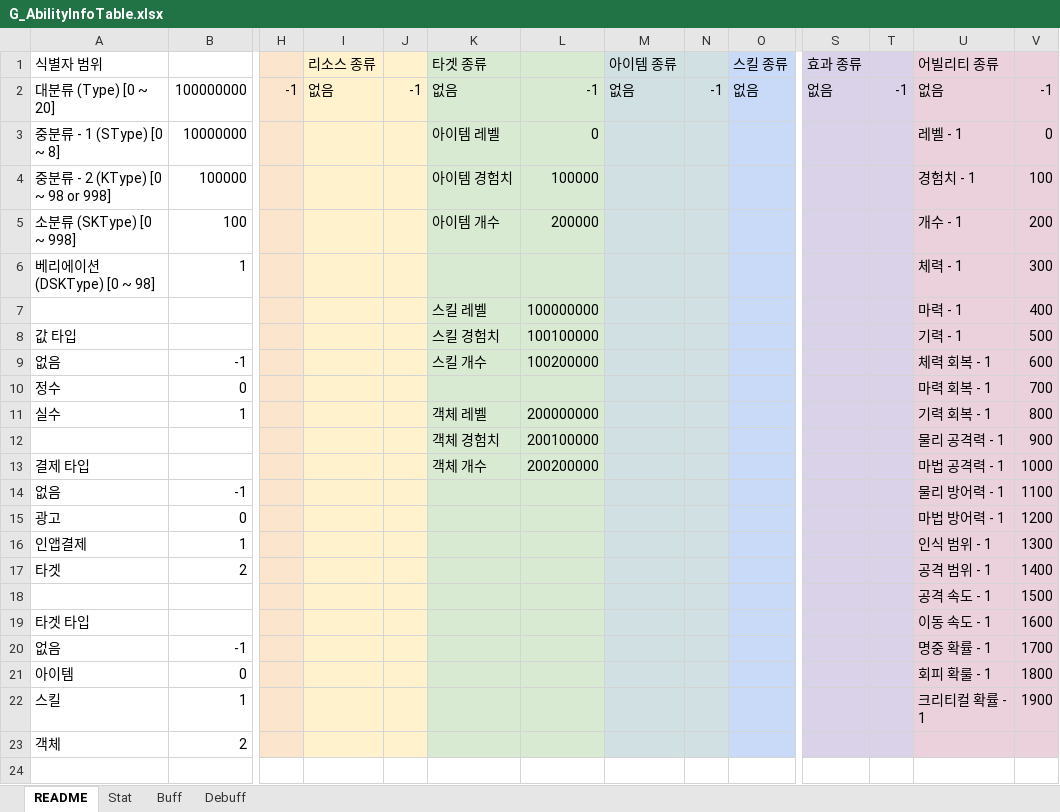
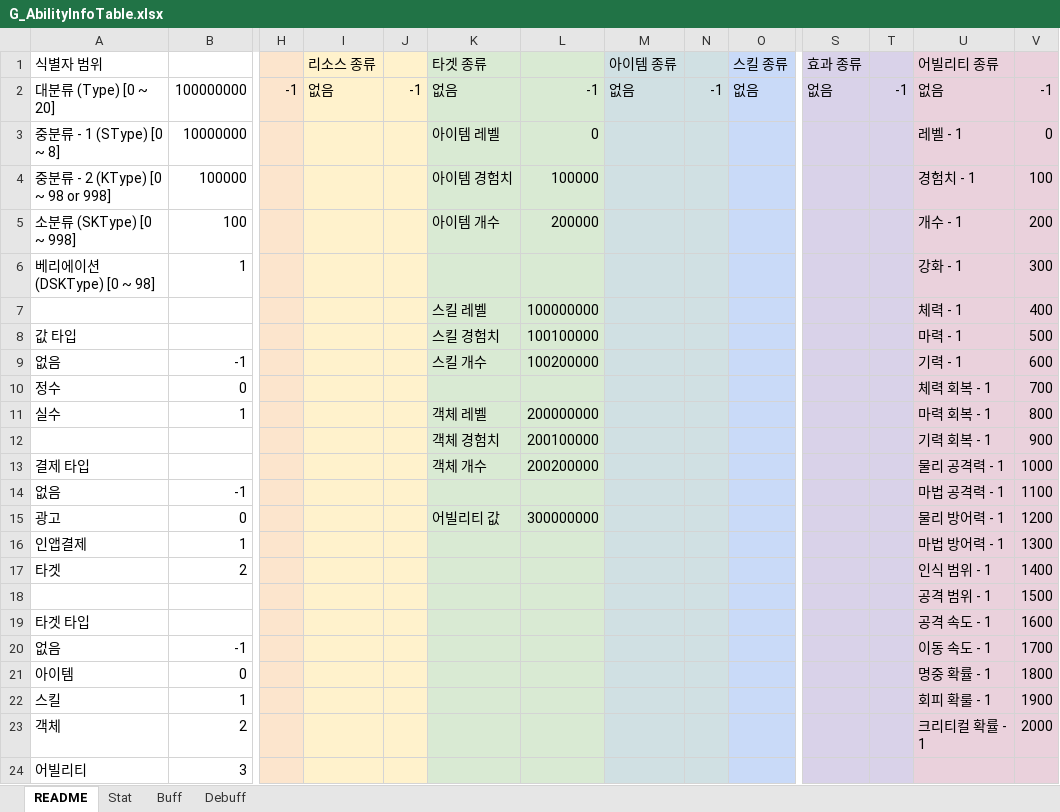
Before and after one commit to devmodle/0300000201.module_unity, an Excel workbook: Tables/G_AbilityInfoTable.xlsx, sheet README, drawn as a sheet; only a part is shown, gaps mark what is left out; values as stored, in another font and other column widths than the file's, no borders; charts and pictures not drawn; rows hold the shown columns only; the diff names each change by its address in the sheet, - before the commit and + after, or states it on an @@ line.

```diff
--- a/Tables/G_AbilityInfoTable.xlsx (sheet README)
+++ b/Tables/G_AbilityInfoTable.xlsx (sheet README)
-U6 (어빌리티 종류): 체력 - 1
+U6 (어빌리티 종류): 강화 - 1
-U7 (어빌리티 종류): 마력 - 1
+U7 (어빌리티 종류): 체력 - 1
-U8 (어빌리티 종류): 기력 - 1
+U8 (어빌리티 종류): 마력 - 1
-U9 (어빌리티 종류): 체력 회복 - 1
+U9 (어빌리티 종류): 기력 - 1
-U10 (어빌리티 종류): 마력 회복 - 1
+U10 (어빌리티 종류): 체력 회복 - 1
-U11 (어빌리티 종류): 기력 회복 - 1
+U11 (어빌리티 종류): 마력 회복 - 1
-U12 (어빌리티 종류): 물리 공격력 - 1
+U12 (어빌리티 종류): 기력 회복 - 1
-U13 (어빌리티 종류): 마법 공격력 - 1
+U13 (어빌리티 종류): 물리 공격력 - 1
-U14 (어빌리티 종류): 물리 방어력 - 1
+U14 (어빌리티 종류): 마법 공격력 - 1
-K15 (타겟 종류): (empty)
+K15 (타겟 종류): 어빌리티 값
-L15: (empty)
+L15: 300000000
-U15 (어빌리티 종류): 마법 방어력 - 1
+U15 (어빌리티 종류): 물리 방어력 - 1
-U16 (어빌리티 종류): 인식 범위 - 1
+U16 (어빌리티 종류): 마법 방어력 - 1
-U17 (어빌리티 종류): 공격 범위 - 1
+U17 (어빌리티 종류): 인식 범위 - 1
-U18 (어빌리티 종류): 공격 속도 - 1
+U18 (어빌리티 종류): 공격 범위 - 1
-U19 (어빌리티 종류): 이동 속도 - 1
+U19 (어빌리티 종류): 공격 속도 - 1
-U20 (어빌리티 종류): 명중 확률 - 1
+U20 (어빌리티 종류): 이동 속도 - 1
-U21 (어빌리티 종류): 회피 확룰 - 1
+U21 (어빌리티 종류): 명중 확률 - 1
-U22 (어빌리티 종류): 크리티컬 확률 - 1
+U22 (어빌리티 종류): 회피 확룰 - 1
-U23 (어빌리티 종류): (empty)
+U23 (어빌리티 종류): 크리티컬 확률 - 1
-V23: (empty)
+V23: 2000
+row 24: 어빌리티 | 3
```
Also changed, not shown: sheet Stat, sheet Buff, sheet Debuff, Tables/A/G_EpisodeInfoTable.xlsx, Tables/B/G_EpisodeInfoTable.xlsx, 21 other files.
